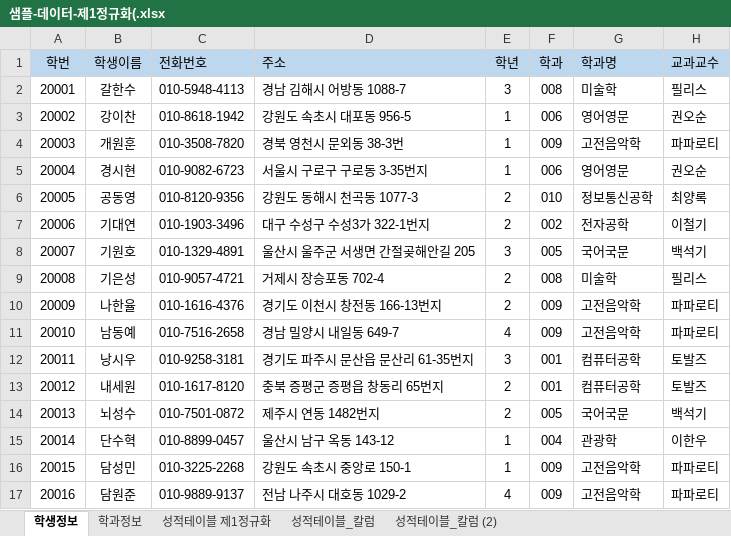
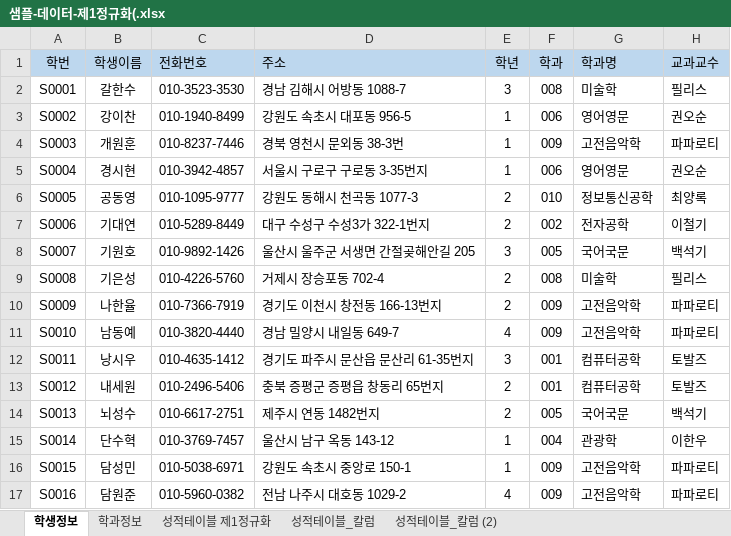
Before and after one commit to wndeld777/Biz_403_2021_04_DBMS, an Excel workbook: 학사관리 샘플데이터/샘플-데이터-제1정규화(.xlsx, sheet 학생정보, drawn as a sheet; only a part is shown; values as stored, in another font and other column widths than the file's, no borders; the diff covers the shown part only; the diff names each change by its address in the sheet, - before the commit and + after, or states it on an @@ line.

```diff
--- a/학사관리 샘플데이터/샘플-데이터-제1정규화(.xlsx (sheet 학생정보)
+++ b/학사관리 샘플데이터/샘플-데이터-제1정규화(.xlsx (sheet 학생정보)
-A2 (학번): 20001
+A2 (학번): S0001
-C2 (전화번호): 010-5948-4113
+C2 (전화번호): 010-3523-3530
-A3 (학번): 20002
+A3 (학번): S0002
-C3 (전화번호): 010-8618-1942
+C3 (전화번호): 010-1940-8499
-A4 (학번): 20003
+A4 (학번): S0003
-C4 (전화번호): 010-3508-7820
+C4 (전화번호): 010-8237-7446
-A5 (학번): 20004
+A5 (학번): S0004
-C5 (전화번호): 010-9082-6723
+C5 (전화번호): 010-3942-4857
-A6 (학번): 20005
+A6 (학번): S0005
-C6 (전화번호): 010-8120-9356
+C6 (전화번호): 010-1095-9777
-A7 (학번): 20006
+A7 (학번): S0006
-C7 (전화번호): 010-1903-3496
+C7 (전화번호): 010-5289-8449
-A8 (학번): 20007
+A8 (학번): S0007
-C8 (전화번호): 010-1329-4891
+C8 (전화번호): 010-9892-1426
-A9 (학번): 20008
+A9 (학번): S0008
-C9 (전화번호): 010-9057-4721
+C9 (전화번호): 010-4226-5760
-A10 (학번): 20009
+A10 (학번): S0009
-C10 (전화번호): 010-1616-4376
+C10 (전화번호): 010-7366-7919
-A11 (학번): 20010
+A11 (학번): S0010
-C11 (전화번호): 010-7516-2658
+C11 (전화번호): 010-3820-4440
-A12 (학번): 20011
+A12 (학번): S0011
-C12 (전화번호): 010-9258-3181
+C12 (전화번호): 010-4635-1412
-A13 (학번): 20012
+A13 (학번): S0012
-C13 (전화번호): 010-1617-8120
+C13 (전화번호): 010-2496-5406
-A14 (학번): 20013
+A14 (학번): S0013
-C14 (전화번호): 010-7501-0872
+C14 (전화번호): 010-6617-2751
-A15 (학번): 20014
+A15 (학번): S0014
-C15 (전화번호): 010-8899-0457
+C15 (전화번호): 010-3769-7457
-A16 (학번): 20015
+A16 (학번): S0015
-C16 (전화번호): 010-3225-2268
+C16 (전화번호): 010-5038-6971
-A17 (학번): 20016
+A17 (학번): S0016
-C17 (전화번호): 010-9889-9137
+C17 (전화번호): 010-5960-0382
```
Also changed, not shown: 168 edited cells elsewhere in this sheet, sheet 성적테이블_칼럼, sheet 성적테이블_칼럼 (2), charts or pictures, 학사관리 샘플데이터/학사관리-테이블명세.xlsx, 1 other file.
